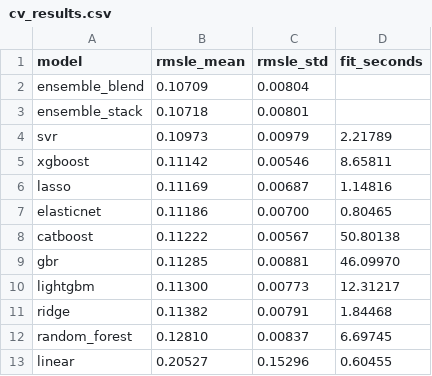
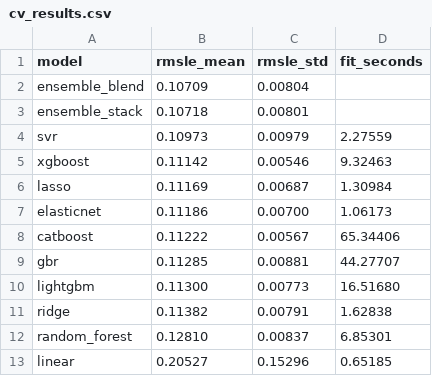
Before and after one commit to EddieZIDA/KaggleCompetition_home-price-prediction, a CSV file: results/cv_results.csv, drawn as a sheet.

```diff
--- a/results/cv_results.csv
+++ b/results/cv_results.csv
@@ -3,11 +3,11 @@ ensemble_blend,0.10709,0.00804,
 ensemble_stack,0.10718,0.00801,
-svr,0.10973,0.00979,2.21789
-xgboost,0.11142,0.00546,8.65811
-lasso,0.11169,0.00687,1.14816
-elasticnet,0.11186,0.00700,0.80465
-catboost,0.11222,0.00567,50.80138
-gbr,0.11285,0.00881,46.09970
-lightgbm,0.11300,0.00773,12.31217
-ridge,0.11382,0.00791,1.84468
-random_forest,0.12810,0.00837,6.69745
-linear,0.20527,0.15296,0.60455
+svr,0.10973,0.00979,2.27559
+xgboost,0.11142,0.00546,9.32463
+lasso,0.11169,0.00687,1.30984
+elasticnet,0.11186,0.00700,1.06173
+catboost,0.11222,0.00567,65.34406
+gbr,0.11285,0.00881,44.27707
+lightgbm,0.11300,0.00773,16.51680
+ridge,0.11382,0.00791,1.62838
+random_forest,0.12810,0.00837,6.85301
+linear,0.20527,0.15296,0.65185
```
Also changed, not shown: 8 other files.
